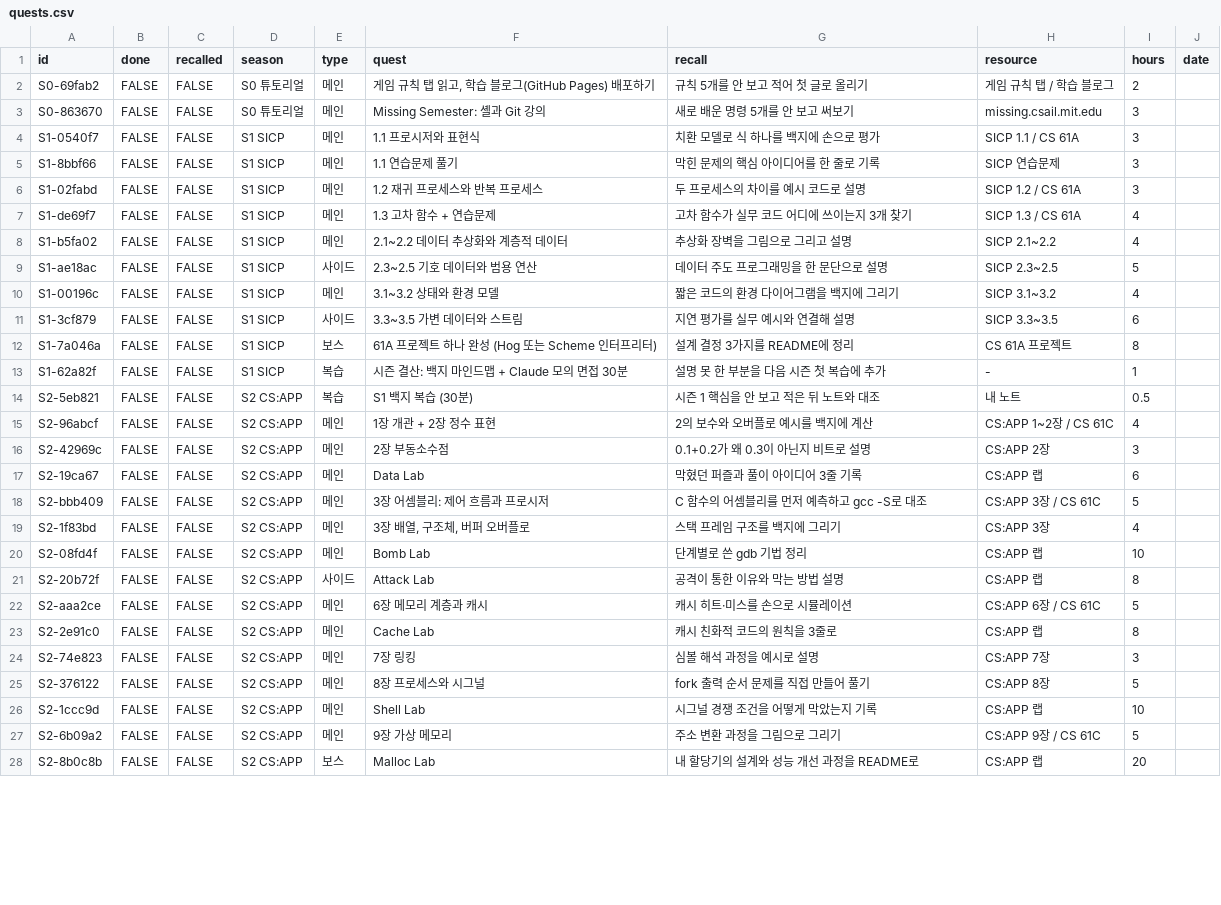
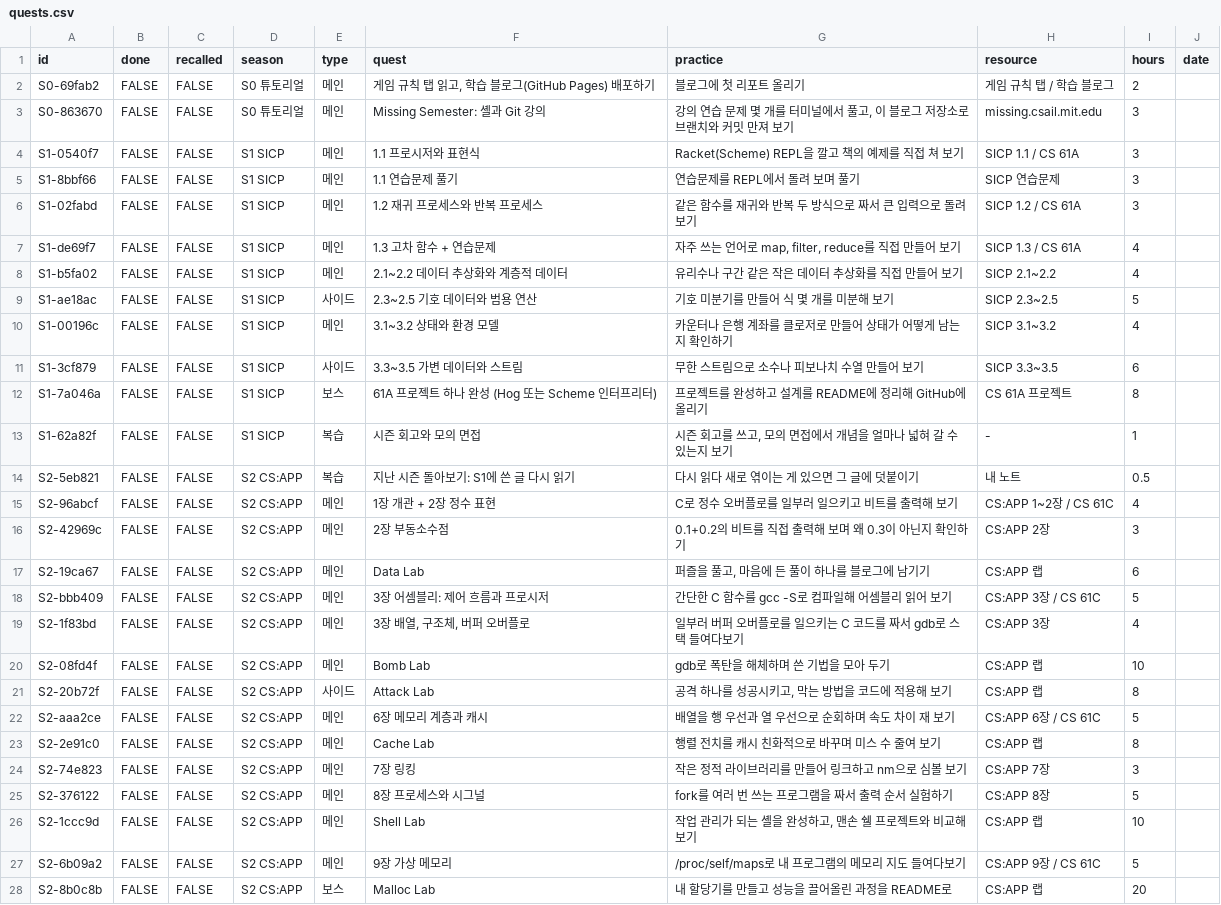
Before and after one commit to APapeIsName/APapeIsName.github.io, a CSV file: _data/quests.csv, drawn as a sheet; only a part is shown; the diff covers the shown part only.

```diff
--- a/_data/quests.csv
+++ b/_data/quests.csv
@@ -1,28 +1,28 @@
-id,done,recalled,season,type,quest,recall,resource,hours,date
-S0-69fab2,FALSE,FALSE,S0 튜토리얼,메인,"게임 규칙 탭 읽고, 학습 블로그(GitHub Pages) 배포하기",규칙 5개를 안 보고 적어 첫 글로 올리기,게임 규칙 탭 / 학습 블로그,2,
-S0-863670,FALSE,FALSE,S0 튜토리얼,메인,Missing Semester: 셸과 Git 강의,새로 배운 명령 5개를 안 보고 써보기,missing.csail.mit.edu,3,
-S1-0540f7,FALSE,FALSE,S1 SICP,메인,1.1 프로시저와 표현식,치환 모델로 식 하나를 백지에 손으로 평가,SICP 1.1 / CS 61A,3,
-S1-8bbf66,FALSE,FALSE,S1 SICP,메인,1.1 연습문제 풀기,막힌 문제의 핵심 아이디어를 한 줄로 기록,SICP 연습문제,3,
-S1-02fabd,FALSE,FALSE,S1 SICP,메인,1.2 재귀 프로세스와 반복 프로세스,두 프로세스의 차이를 예시 코드로 설명,SICP 1.2 / CS 61A,3,
-S1-de69f7,FALSE,FALSE,S1 SICP,메인,1.3 고차 함수 + 연습문제,고차 함수가 실무 코드 어디에 쓰이는지 3개 찾기,SICP 1.3 / CS 61A,4,
-S1-b5fa02,FALSE,FALSE,S1 SICP,메인,2.1~2.2 데이터 추상화와 계층적 데이터,추상화 장벽을 그림으로 그리고 설명,SICP 2.1~2.2,4,
-S1-ae18ac,FALSE,FALSE,S1 SICP,사이드,2.3~2.5 기호 데이터와 범용 연산,데이터 주도 프로그래밍을 한 문단으로 설명,SICP 2.3~2.5,5,
-S1-00196c,FALSE,FALSE,S1 SICP,메인,3.1~3.2 상태와 환경 모델,짧은 코드의 환경 다이어그램을 백지에 그리기,SICP 3.1~3.2,4,
-S1-3cf879,FALSE,FALSE,S1 SICP,사이드,3.3~3.5 가변 데이터와 스트림,지연 평가를 실무 예시와 연결해 설명,SICP 3.3~3.5,6,
-S1-7a046a,FALSE,FALSE,S1 SICP,보스,61A 프로젝트 하나 완성 (Hog 또는 Scheme 인터프리터),설계 결정 3가지를 README에 정리,CS 61A 프로젝트,8,
-S1-62a82f,FALSE,FALSE,S1 SICP,복습,시즌 결산: 백지 마인드맵 + Claude 모의 면접 30분,설명 못 한 부분을 다음 시즌 첫 복습에 추가,-,1,
-S2-5eb821,FALSE,FALSE,S2 CS:APP,복습,S1 백지 복습 (30분),시즌 1 핵심을 안 보고 적은 뒤 노트와 대조,내 노트,0.5,
-S2-96abcf,FALSE,FALSE,S2 CS:APP,메인,1장 개관 + 2장 정수 표현,2의 보수와 오버플로 예시를 백지에 계산,CS:APP 1~2장 / CS 61C,4,
-S2-42969c,FALSE,FALSE,S2 CS:APP,메인,2장 부동소수점,0.1+0.2가 왜 0.3이 아닌지 비트로 설명,CS:APP 2장,3,
-S2-19ca67,FALSE,FALSE,S2 CS:APP,메인,Data Lab,막혔던 퍼즐과 풀이 아이디어 3줄 기록,CS:APP 랩,6,
-S2-bbb409,FALSE,FALSE,S2 CS:APP,메인,3장 어셈블리: 제어 흐름과 프로시저,C 함수의 어셈블리를 먼저 예측하고 gcc -S로 대조,CS:APP 3장 / CS 61C,5,
-S2-1f83bd,FALSE,FALSE,S2 CS:APP,메인,"3장 배열, 구조체, 버퍼 오버플로",스택 프레임 구조를 백지에 그리기,CS:APP 3장,4,
-S2-08fd4f,FALSE,FALSE,S2 CS:APP,메인,Bomb Lab,단계별로 쓴 gdb 기법 정리,CS:APP 랩,10,
-S2-20b72f,FALSE,FALSE,S2 CS:APP,사이드,Attack Lab,공격이 통한 이유와 막는 방법 설명,CS:APP 랩,8,
-S2-aaa2ce,FALSE,FALSE,S2 CS:APP,메인,6장 메모리 계층과 캐시,캐시 히트·미스를 손으로 시뮬레이션,CS:APP 6장 / CS 61C,5,
-S2-2e91c0,FALSE,FALSE,S2 CS:APP,메인,Cache Lab,캐시 친화적 코드의 원칙을 3줄로,CS:APP 랩,8,
-S2-74e823,FALSE,FALSE,S2 CS:APP,메인,7장 링킹,심볼 해석 과정을 예시로 설명,CS:APP 7장,3,
-S2-376122,FALSE,FALSE,S2 CS:APP,메인,8장 프로세스와 시그널,fork 출력 순서 문제를 직접 만들어 풀기,CS:APP 8장,5,
-S2-1ccc9d,FALSE,FALSE,S2 CS:APP,메인,Shell Lab,시그널 경쟁 조건을 어떻게 막았는지 기록,CS:APP 랩,10,
-S2-6b09a2,FALSE,FALSE,S2 CS:APP,메인,9장 가상 메모리,주소 변환 과정을 그림으로 그리기,CS:APP 9장 / CS 61C,5,
-S2-8b0c8b,FALSE,FALSE,S2 CS:APP,보스,Malloc Lab,내 할당기의 설계와 성능 개선 과정을 README로,CS:APP 랩,20,
+id,done,recalled,season,type,quest,practice,resource,hours,date
+S0-69fab2,FALSE,FALSE,S0 튜토리얼,메인,"게임 규칙 탭 읽고, 학습 블로그(GitHub Pages) 배포하기",블로그에 첫 리포트 올리기,게임 규칙 탭 / 학습 블로그,2,
+S0-863670,FALSE,FALSE,S0 튜토리얼,메인,Missing Semester: 셸과 Git 강의,"강의 연습 문제 몇 개를 터미널에서 풀고, 이 블로그 저장소로 브랜치와 커밋 만져 보기",missing.csail.mit.edu,3,
+S1-0540f7,FALSE,FALSE,S1 SICP,메인,1.1 프로시저와 표현식,Racket(Scheme) REPL을 깔고 책의 예제를 직접 쳐 보기,SICP 1.1 / CS 61A,3,
+S1-8bbf66,FALSE,FALSE,S1 SICP,메인,1.1 연습문제 풀기,연습문제를 REPL에서 돌려 보며 풀기,SICP 연습문제,3,
+S1-02fabd,FALSE,FALSE,S1 SICP,메인,1.2 재귀 프로세스와 반복 프로세스,같은 함수를 재귀와 반복 두 방식으로 짜서 큰 입력으로 돌려 보기,SICP 1.2 / CS 61A,3,
+S1-de69f7,FALSE,FALSE,S1 SICP,메인,1.3 고차 함수 + 연습문제,"자주 쓰는 언어로 map, filter, reduce를 직접 만들어 보기",SICP 1.3 / CS 61A,4,
+S1-b5fa02,FALSE,FALSE,S1 SICP,메인,2.1~2.2 데이터 추상화와 계층적 데이터,유리수나 구간 같은 작은 데이터 추상화를 직접 만들어 보기,SICP 2.1~2.2,4,
+S1-ae18ac,FALSE,FALSE,S1 SICP,사이드,2.3~2.5 기호 데이터와 범용 연산,기호 미분기를 만들어 식 몇 개를 미분해 보기,SICP 2.3~2.5,5,
+S1-00196c,FALSE,FALSE,S1 SICP,메인,3.1~3.2 상태와 환경 모델,카운터나 은행 계좌를 클로저로 만들어 상태가 어떻게 남는지 확인하기,SICP 3.1~3.2,4,
+S1-3cf879,FALSE,FALSE,S1 SICP,사이드,3.3~3.5 가변 데이터와 스트림,무한 스트림으로 소수나 피보나치 수열 만들어 보기,SICP 3.3~3.5,6,
+S1-7a046a,FALSE,FALSE,S1 SICP,보스,61A 프로젝트 하나 완성 (Hog 또는 Scheme 인터프리터),프로젝트를 완성하고 설계를 README에 정리해 GitHub에 올리기,CS 61A 프로젝트,8,
+S1-62a82f,FALSE,FALSE,S1 SICP,복습,시즌 회고와 모의 면접,"시즌 회고를 쓰고, 모의 면접에서 개념을 얼마나 넓혀 갈 수 있는지 보기",-,1,
+S2-5eb821,FALSE,FALSE,S2 CS:APP,복습,지난 시즌 돌아보기: S1에 쓴 글 다시 읽기,다시 읽다 새로 엮이는 게 있으면 그 글에 덧붙이기,내 노트,0.5,
+S2-96abcf,FALSE,FALSE,S2 CS:APP,메인,1장 개관 + 2장 정수 표현,C로 정수 오버플로를 일부러 일으키고 비트를 출력해 보기,CS:APP 1~2장 / CS 61C,4,
+S2-42969c,FALSE,FALSE,S2 CS:APP,메인,2장 부동소수점,0.1+0.2의 비트를 직접 출력해 보며 왜 0.3이 아닌지 확인하기,CS:APP 2장,3,
+S2-19ca67,FALSE,FALSE,S2 CS:APP,메인,Data Lab,"퍼즐을 풀고, 마음에 든 풀이 하나를 블로그에 남기기",CS:APP 랩,6,
+S2-bbb409,FALSE,FALSE,S2 CS:APP,메인,3장 어셈블리: 제어 흐름과 프로시저,간단한 C 함수를 gcc -S로 컴파일해 어셈블리 읽어 보기,CS:APP 3장 / CS 61C,5,
+S2-1f83bd,FALSE,FALSE,S2 CS:APP,메인,"3장 배열, 구조체, 버퍼 오버플로",일부러 버퍼 오버플로를 일으키는 C 코드를 짜서 gdb로 스택 들여다보기,CS:APP 3장,4,
+S2-08fd4f,FALSE,FALSE,S2 CS:APP,메인,Bomb Lab,gdb로 폭탄을 해체하며 쓴 기법을 모아 두기,CS:APP 랩,10,
+S2-20b72f,FALSE,FALSE,S2 CS:APP,사이드,Attack Lab,"공격 하나를 성공시키고, 막는 방법을 코드에 적용해 보기",CS:APP 랩,8,
+S2-aaa2ce,FALSE,FALSE,S2 CS:APP,메인,6장 메모리 계층과 캐시,배열을 행 우선과 열 우선으로 순회하며 속도 차이 재 보기,CS:APP 6장 / CS 61C,5,
+S2-2e91c0,FALSE,FALSE,S2 CS:APP,메인,Cache Lab,행렬 전치를 캐시 친화적으로 바꾸며 미스 수 줄여 보기,CS:APP 랩,8,
+S2-74e823,FALSE,FALSE,S2 CS:APP,메인,7장 링킹,작은 정적 라이브러리를 만들어 링크하고 nm으로 심볼 보기,CS:APP 7장,3,
+S2-376122,FALSE,FALSE,S2 CS:APP,메인,8장 프로세스와 시그널,fork를 여러 번 쓰는 프로그램을 짜서 출력 순서 실험하기,CS:APP 8장,5,
+S2-1ccc9d,FALSE,FALSE,S2 CS:APP,메인,Shell Lab,"작업 관리가 되는 셸을 완성하고, 맨손 쉘 프로젝트와 비교해 보기",CS:APP 랩,10,
+S2-6b09a2,FALSE,FALSE,S2 CS:APP,메인,9장 가상 메모리,/proc/self/maps로 내 프로그램의 메모리 지도 들여다보기,CS:APP 9장 / CS 61C,5,
+S2-8b0c8b,FALSE,FALSE,S2 CS:APP,보스,Malloc Lab,내 할당기를 만들고 성능을 끌어올린 과정을 README로,CS:APP 랩,20,
```
Also changed, not shown: 7 removed rows and 98 edited cells elsewhere in this file, 21 other files.
